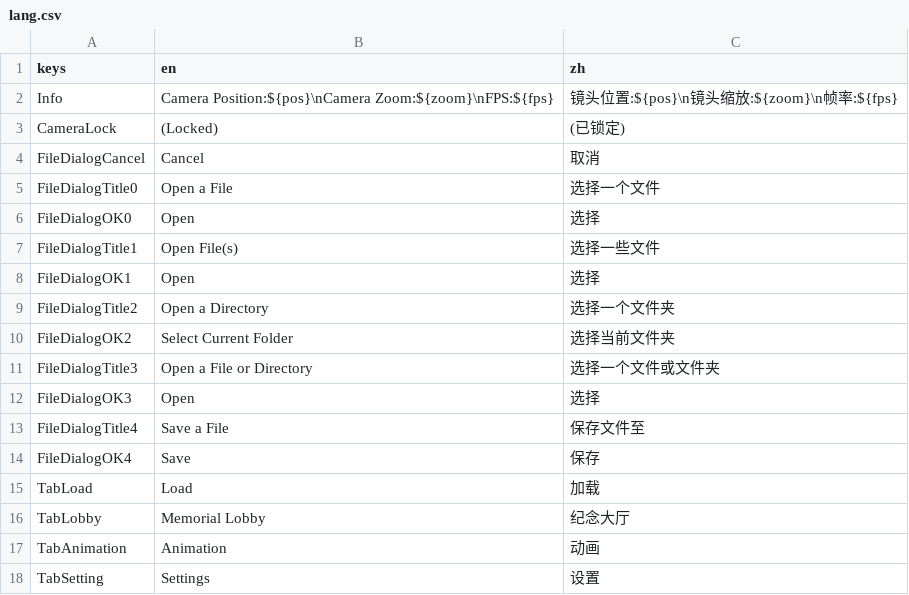
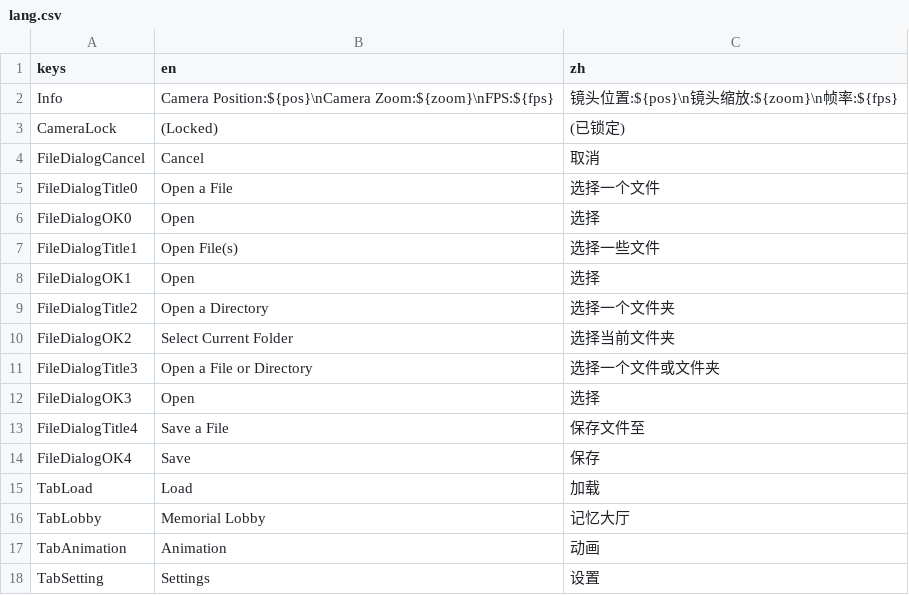
Before and after one commit to cueavyqwp/spine-viewer, a CSV file: assets/lang/lang.csv, drawn as a sheet.

```diff
--- a/assets/lang/lang.csv
+++ b/assets/lang/lang.csv
@@ -15,3 +15,3 @@ FileDialogOK4,Save,保存
 TabLoad,Load,加载
-TabLobby,Memorial Lobby,纪念大厅
+TabLobby,Memorial Lobby,记忆大厅
 TabAnimation,Animation,动画
```
Also changed, not shown: 19 other files.
